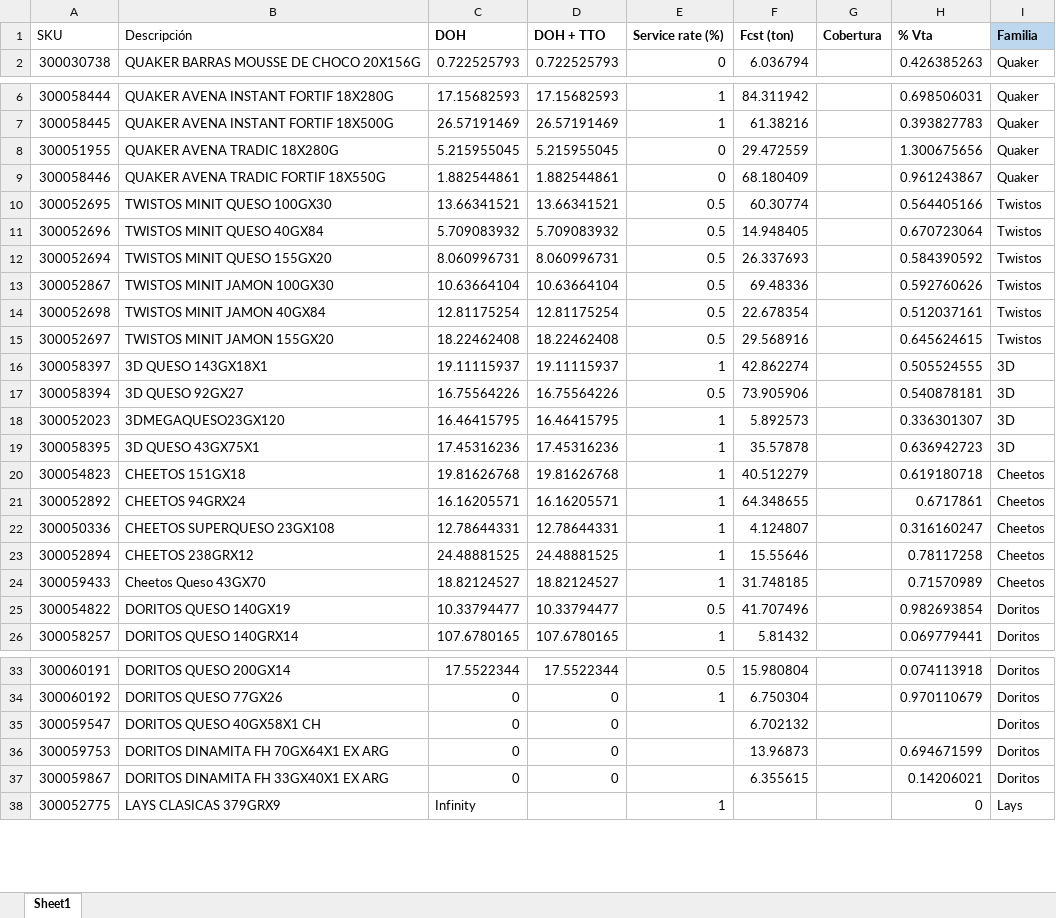
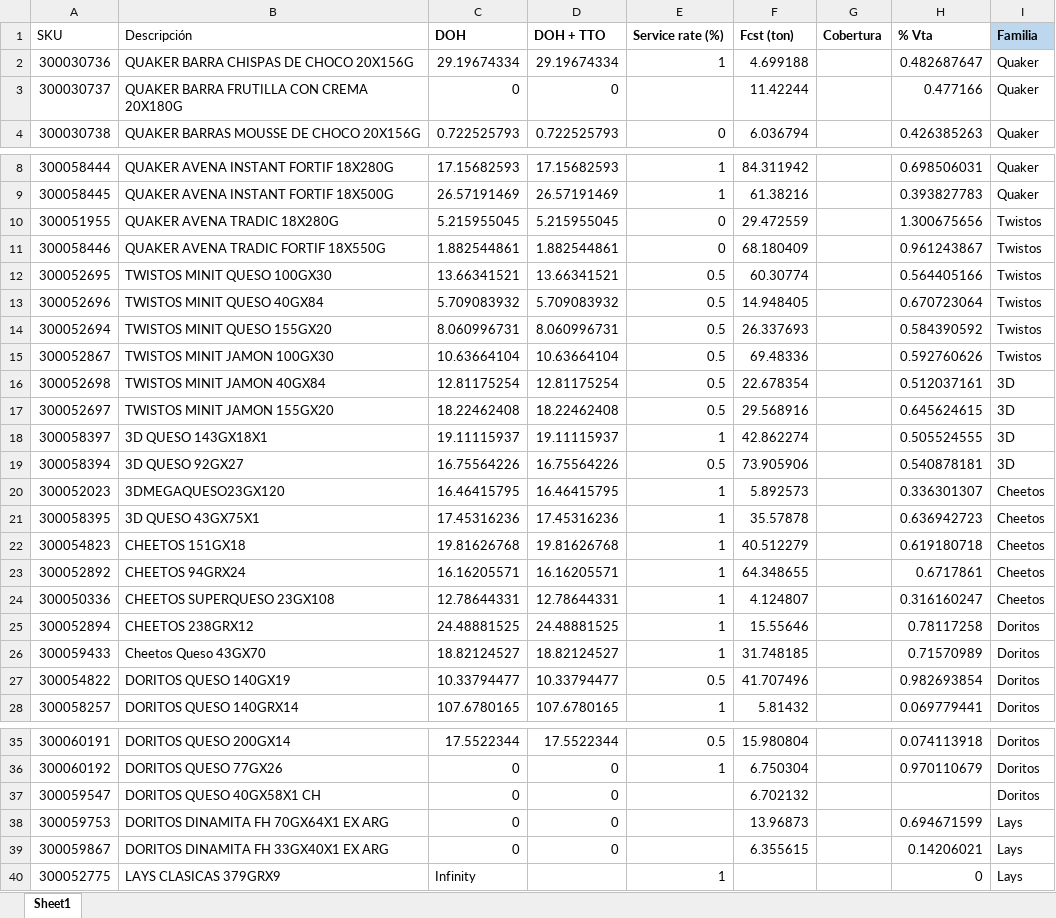
Before and after one commit to Catalinam24/presentaci-n, an Excel workbook: Cockpit x SKU.xlsx, sheet Sheet1, drawn as a sheet; only a part is shown, gaps mark what is left out; values as stored, in another font and other column widths than the file's, no borders; addresses are those after the commit; the diff covers the shown part only; the diff names each change by its address in the sheet, - before the commit and + after, or states it on an @@ line.

```diff
--- a/Cockpit x SKU.xlsx (sheet Sheet1)
+++ b/Cockpit x SKU.xlsx (sheet Sheet1)
+row 2: 300030736 | QUAKER BARRA CHISPAS DE CHOCO 20X156G | 29.19674334 | 29.19674334 | 1 | 4.699188 |  | 0.482687647 | Quaker
+row 3: 300030737 | QUAKER BARRA FRUTILLA CON CREMA 20X180G | 0 | 0 |  | 11.42244 |  | 0.477166 | Quaker
-I10:I11 (Familia): Quaker
+I10:I11 (Familia): Twistos
-I16:I17 (Familia): Twistos
+I16:I17 (Familia): 3D
-I20:I21 (Familia): 3D
+I20:I21 (Familia): Cheetos
-I25:I26 (Familia): Cheetos
+I25:I26 (Familia): Doritos
-I38:I39 (Familia): Doritos
+I38:I39 (Familia): Lays
```
Also changed, not shown: 8 edited cells elsewhere in this sheet, Panel x SKU.xlsx.
